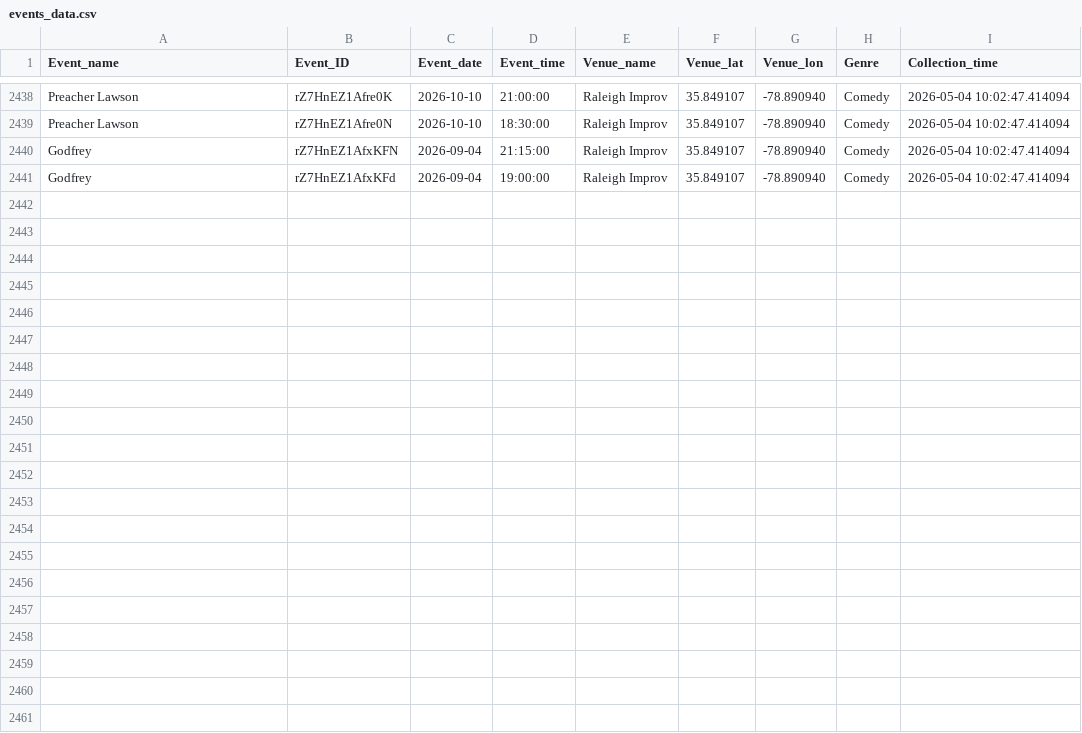
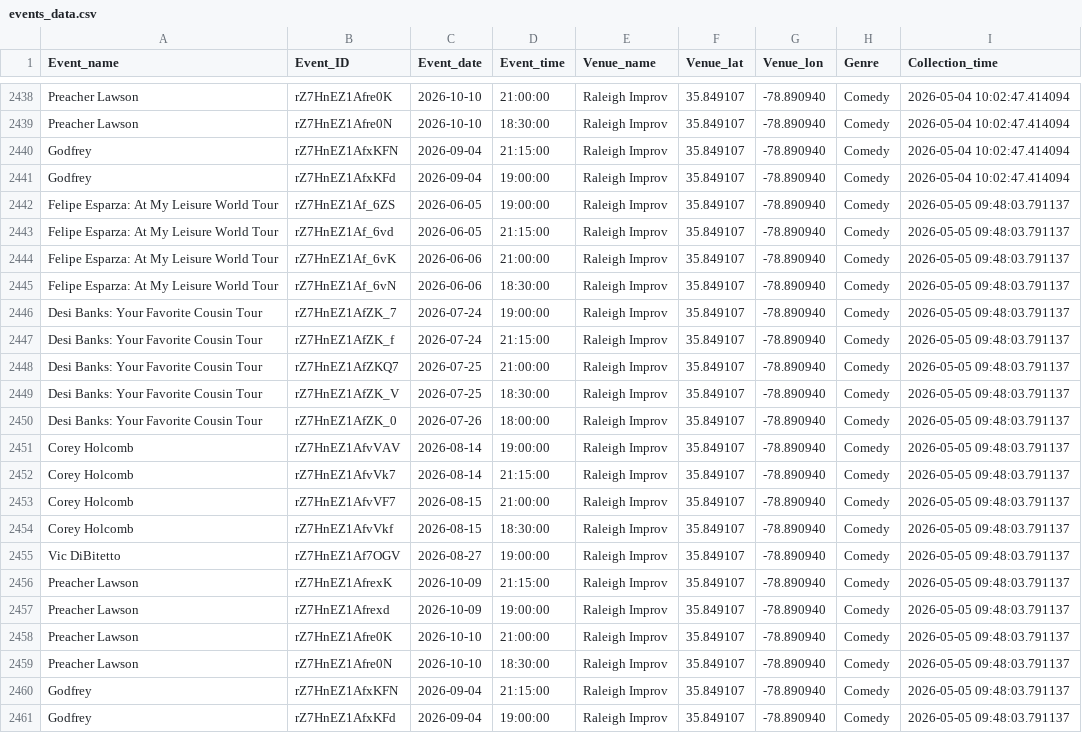
Before and after one commit to lewilliam888/Should-I-Go, a CSV file: data/events_data.csv, drawn as a sheet; only a part is shown, gaps mark what is left out; the diff names each change by its address in the sheet, - before the commit and + after, or states it on an @@ line.

```diff
--- a/data/events_data.csv
+++ b/data/events_data.csv
+row 2442: Felipe Esparza: At My Leisure World Tour | rZ7HnEZ1Af_6ZS | 2026-06-05 | 19:00:00 | Raleigh Improv | 35.849107 | -78.890940 | Comedy | 2026-05-05 09:48:03.791137
+row 2443: Felipe Esparza: At My Leisure World Tour | rZ7HnEZ1Af_6vd | 2026-06-05 | 21:15:00 | Raleigh Improv | 35.849107 | -78.890940 | Comedy | 2026-05-05 09:48:03.791137
+row 2444: Felipe Esparza: At My Leisure World Tour | rZ7HnEZ1Af_6vK | 2026-06-06 | 21:00:00 | Raleigh Improv | 35.849107 | -78.890940 | Comedy | 2026-05-05 09:48:03.791137
+row 2445: Felipe Esparza: At My Leisure World Tour | rZ7HnEZ1Af_6vN | 2026-06-06 | 18:30:00 | Raleigh Improv | 35.849107 | -78.890940 | Comedy | 2026-05-05 09:48:03.791137
+row 2446: Desi Banks: Your Favorite Cousin Tour | rZ7HnEZ1AfZK_7 | 2026-07-24 | 19:00:00 | Raleigh Improv | 35.849107 | -78.890940 | Comedy | 2026-05-05 09:48:03.791137
+row 2447: Desi Banks: Your Favorite Cousin Tour | rZ7HnEZ1AfZK_f | 2026-07-24 | 21:15:00 | Raleigh Improv | 35.849107 | -78.890940 | Comedy | 2026-05-05 09:48:03.791137
+row 2448: Desi Banks: Your Favorite Cousin Tour | rZ7HnEZ1AfZKQ7 | 2026-07-25 | 21:00:00 | Raleigh Improv | 35.849107 | -78.890940 | Comedy | 2026-05-05 09:48:03.791137
+row 2449: Desi Banks: Your Favorite Cousin Tour | rZ7HnEZ1AfZK_V | 2026-07-25 | 18:30:00 | Raleigh Improv | 35.849107 | -78.890940 | Comedy | 2026-05-05 09:48:03.791137
+row 2450: Desi Banks: Your Favorite Cousin Tour | rZ7HnEZ1AfZK_0 | 2026-07-26 | 18:00:00 | Raleigh Improv | 35.849107 | -78.890940 | Comedy | 2026-05-05 09:48:03.791137
+row 2451: Corey Holcomb | rZ7HnEZ1AfvVAV | 2026-08-14 | 19:00:00 | Raleigh Improv | 35.849107 | -78.890940 | Comedy | 2026-05-05 09:48:03.791137
+row 2452: Corey Holcomb | rZ7HnEZ1AfvVk7 | 2026-08-14 | 21:15:00 | Raleigh Improv | 35.849107 | -78.890940 | Comedy | 2026-05-05 09:48:03.791137
+row 2453: Corey Holcomb | rZ7HnEZ1AfvVF7 | 2026-08-15 | 21:00:00 | Raleigh Improv | 35.849107 | -78.890940 | Comedy | 2026-05-05 09:48:03.791137
+row 2454: Corey Holcomb | rZ7HnEZ1AfvVkf | 2026-08-15 | 18:30:00 | Raleigh Improv | 35.849107 | -78.890940 | Comedy | 2026-05-05 09:48:03.791137
+row 2455: Vic DiBitetto | rZ7HnEZ1Af7OGV | 2026-08-27 | 19:00:00 | Raleigh Improv | 35.849107 | -78.890940 | Comedy | 2026-05-05 09:48:03.791137
+row 2456: Preacher Lawson | rZ7HnEZ1AfrexK | 2026-10-09 | 21:15:00 | Raleigh Improv | 35.849107 | -78.890940 | Comedy | 2026-05-05 09:48:03.791137
+row 2457: Preacher Lawson | rZ7HnEZ1Afrexd | 2026-10-09 | 19:00:00 | Raleigh Improv | 35.849107 | -78.890940 | Comedy | 2026-05-05 09:48:03.791137
+row 2458: Preacher Lawson | rZ7HnEZ1Afre0K | 2026-10-10 | 21:00:00 | Raleigh Improv | 35.849107 | -78.890940 | Comedy | 2026-05-05 09:48:03.791137
+row 2459: Preacher Lawson | rZ7HnEZ1Afre0N | 2026-10-10 | 18:30:00 | Raleigh Improv | 35.849107 | -78.890940 | Comedy | 2026-05-05 09:48:03.791137
+row 2460: Godfrey | rZ7HnEZ1AfxKFN | 2026-09-04 | 21:15:00 | Raleigh Improv | 35.849107 | -78.890940 | Comedy | 2026-05-05 09:48:03.791137
+row 2461: Godfrey | rZ7HnEZ1AfxKFd | 2026-09-04 | 19:00:00 | Raleigh Improv | 35.849107 | -78.890940 | Comedy | 2026-05-05 09:48:03.791137
```
